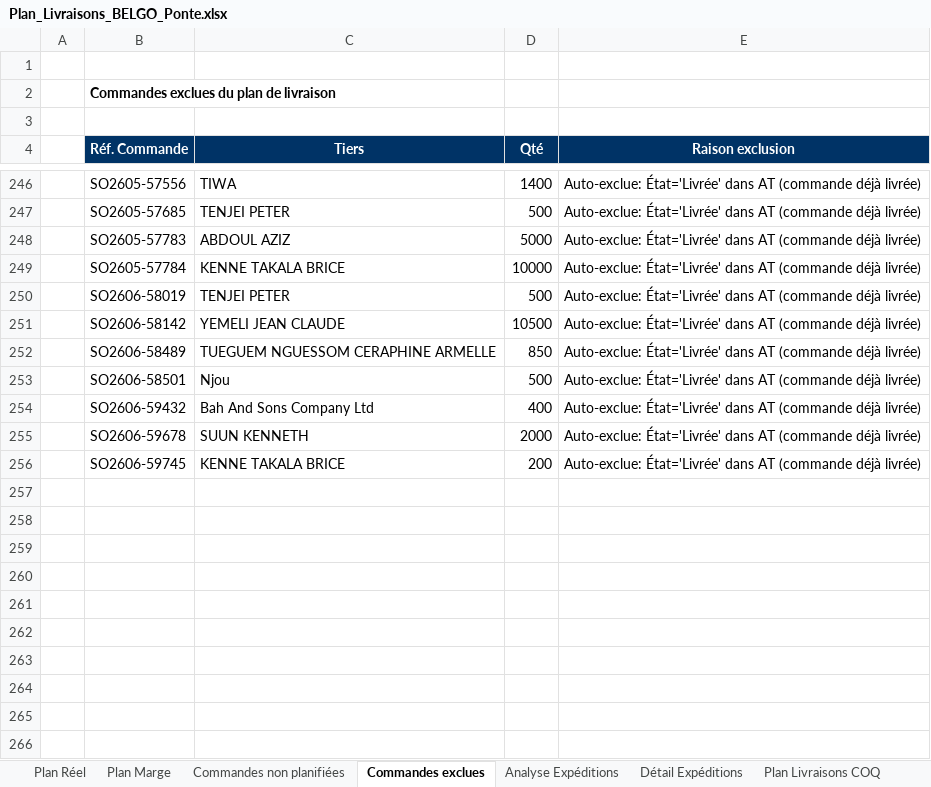
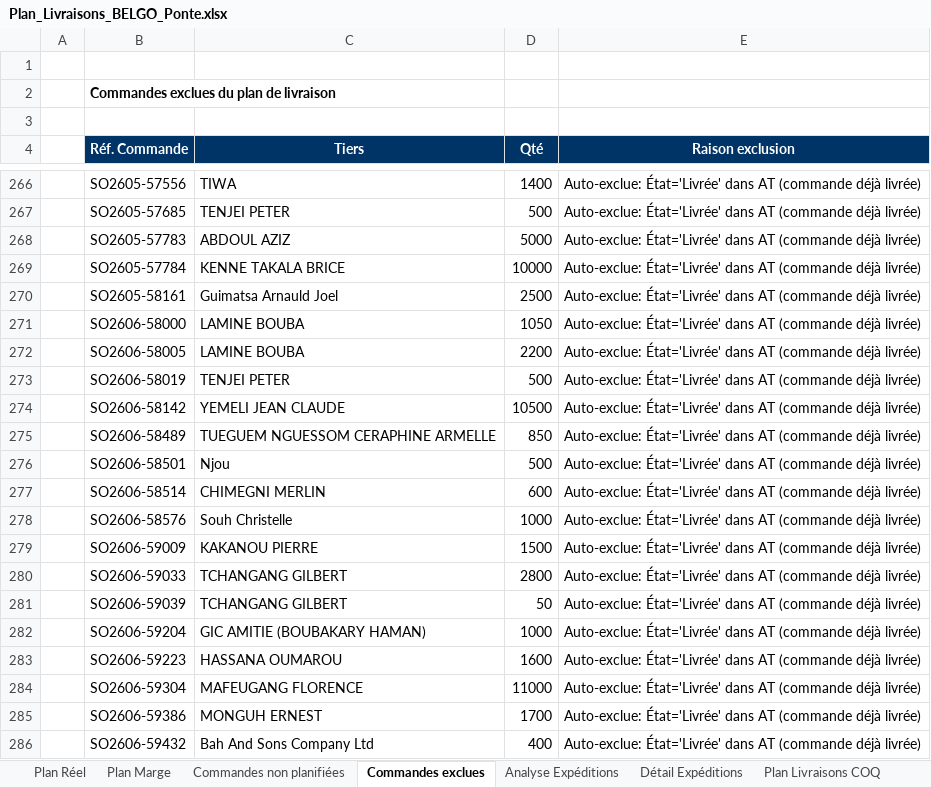
Before and after one commit to frwil/data-analysis, an Excel workbook: Prog poussin/Popo/output/Plan_Livraisons_BELGO_Ponte.xlsx, sheet Commandes exclues, drawn as a sheet; only a part is shown, gaps mark what is left out; the shorter side is filled out with more unchanged rows; values as stored, in another font and other column widths than the file's, no borders; the diff covers the shown part only; the diff names each change by its address in the sheet, - before the commit and + after, or states it on an @@ line.

```diff
--- a/Prog poussin/Popo/output/Plan_Livraisons_BELGO_Ponte.xlsx (sheet Commandes exclues)
+++ b/Prog poussin/Popo/output/Plan_Livraisons_BELGO_Ponte.xlsx (sheet Commandes exclues)
+row 270:  | SO2605-58161 | Guimatsa Arnauld Joel | 2500 | Auto-exclue: État='Livrée' dans AT (commande déjà livrée)
+row 271:  | SO2606-58000 | LAMINE BOUBA | 1050 | Auto-exclue: État='Livrée' dans AT (commande déjà livrée)
+row 272:  | SO2606-58005 | LAMINE BOUBA | 2200 | Auto-exclue: État='Livrée' dans AT (commande déjà livrée)
+row 277:  | SO2606-58514 | CHIMEGNI MERLIN | 600 | Auto-exclue: État='Livrée' dans AT (commande déjà livrée)
+row 278:  | SO2606-58576 | Souh Christelle | 1000 | Auto-exclue: État='Livrée' dans AT (commande déjà livrée)
+row 279:  | SO2606-59009 | KAKANOU PIERRE | 1500 | Auto-exclue: État='Livrée' dans AT (commande déjà livrée)
+row 280:  | SO2606-59033 | TCHANGANG GILBERT | 2800 | Auto-exclue: État='Livrée' dans AT (commande déjà livrée)
+row 281:  | SO2606-59039 | TCHANGANG GILBERT | 50 | Auto-exclue: État='Livrée' dans AT (commande déjà livrée)
+row 282:  | SO2606-59204 | GIC AMITIE (BOUBAKARY HAMAN) | 1000 | Auto-exclue: État='Livrée' dans AT (commande déjà livrée)
+row 283:  | SO2606-59223 | HASSANA OUMAROU | 1600 | Auto-exclue: État='Livrée' dans AT (commande déjà livrée)
+row 284:  | SO2606-59304 | MAFEUGANG FLORENCE | 11000 | Auto-exclue: État='Livrée' dans AT (commande déjà livrée)
+row 285:  | SO2606-59386 | MONGUH ERNEST | 1700 | Auto-exclue: État='Livrée' dans AT (commande déjà livrée)
```
Also changed, not shown: 34 added rows, 1 removed row and 2 edited cells elsewhere in this sheet, sheet Détail Expéditions, sheet Analyse Expéditions, sheet Commandes non planifiées, sheet Plan Marge, sheet Plan Réel, sheet Plan Livraisons COQ, 1 more sheet, 4 other files.
